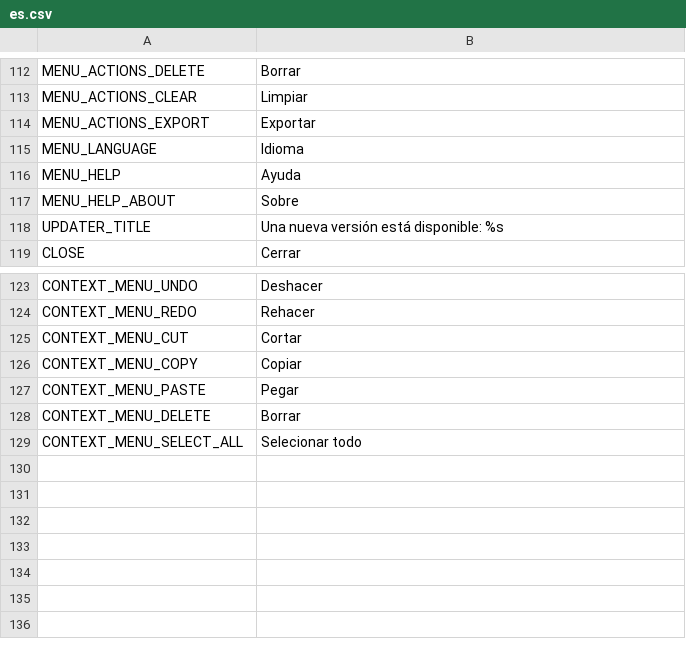
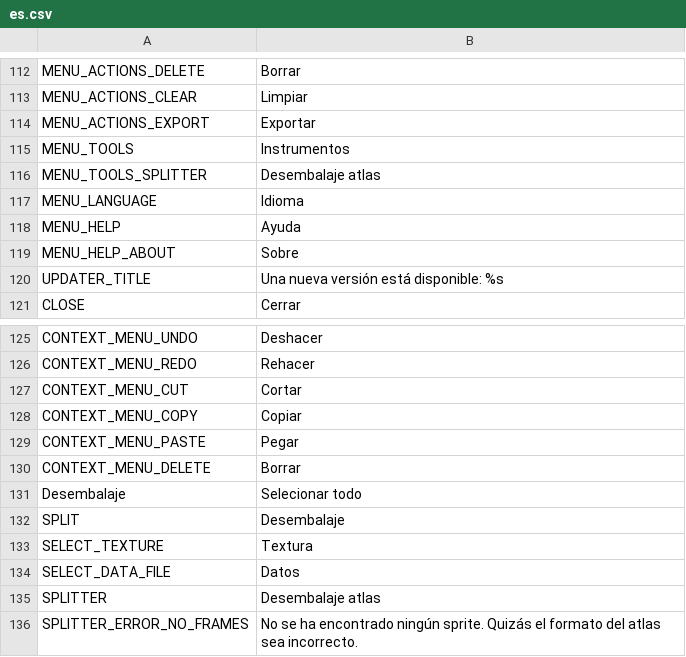
Before and after one commit to unknownprojectx-360/free-tex-packer, a CSV file: src/client/resources/static/localization/es.csv, drawn as a sheet; only a part is shown, gaps mark what is left out.

Commit message:
Extend es locale

```diff
--- a/src/client/resources/static/localization/es.csv
+++ b/src/client/resources/static/localization/es.csv
@@ -114,2 +114,4 @@ MENU_ACTIONS_CLEAR;Limpiar
 MENU_ACTIONS_EXPORT;Exportar
+MENU_TOOLS;Instrumentos
+MENU_TOOLS_SPLITTER;Desembalaje atlas
 MENU_LANGUAGE;Idioma
@@ -128,2 +130,7 @@ CONTEXT_MENU_PASTE;Pegar
 CONTEXT_MENU_DELETE;Borrar
-CONTEXT_MENU_SELECT_ALL;Selecionar todo
+Desembalaje;Selecionar todo
+SPLIT;Desembalaje
+SELECT_TEXTURE;Textura
+SELECT_DATA_FILE;Datos
+SPLITTER;Desembalaje atlas
+SPLITTER_ERROR_NO_FRAMES;No se ha encontrado ningún sprite. Quizás el formato del atlas sea incorrecto.
```
